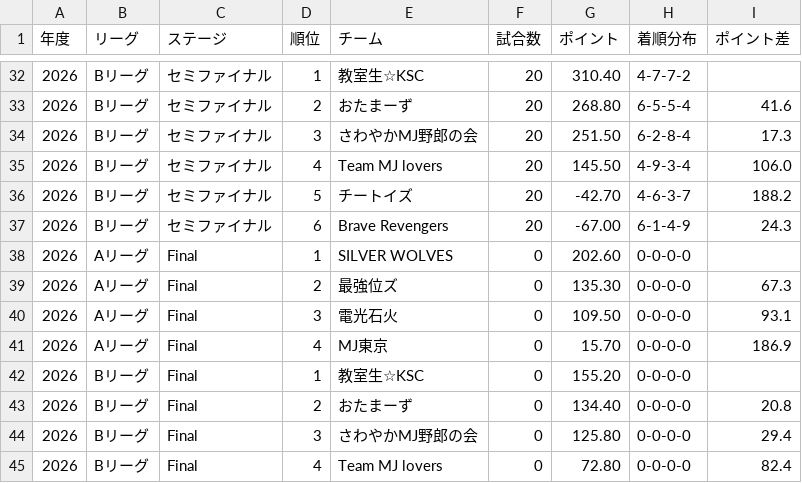
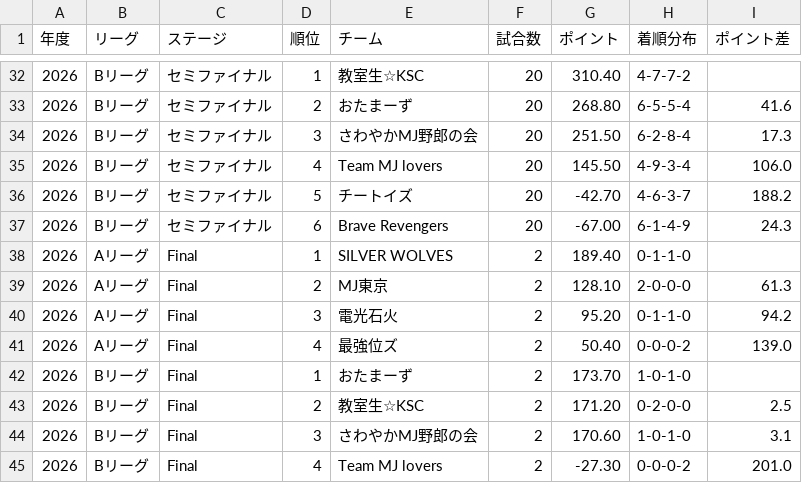
Before and after one commit to BlueK18/HundredLeagueDatabase, a CSV file: data/teams-current.csv, drawn as a sheet; only a part is shown, gaps mark what is left out.

```diff
--- a/data/teams-current.csv
+++ b/data/teams-current.csv
@@ -37,9 +37,9 @@
 2026,Bリーグ,セミファイナル,6,Brave Revengers,20,-67.00,6-1-4-9,24.3
-2026,Aリーグ,Final,1,SILVER WOLVES,0,202.60,0-0-0-0,
-2026,Aリーグ,Final,2,最強位ズ,0,135.30,0-0-0-0,67.3
-2026,Aリーグ,Final,3,電光石火,0,109.50,0-0-0-0,93.1
-2026,Aリーグ,Final,4,MJ東京,0,15.70,0-0-0-0,186.9
-2026,Bリーグ,Final,1,教室生☆KSC,0,155.20,0-0-0-0,
-2026,Bリーグ,Final,2,おたまーず,0,134.40,0-0-0-0,20.8
-2026,Bリーグ,Final,3,さわやかMJ野郎の会,0,125.80,0-0-0-0,29.4
-2026,Bリーグ,Final,4,Team MJ lovers,0,72.80,0-0-0-0,82.4
+2026,Aリーグ,Final,1,SILVER WOLVES,2,189.40,0-1-1-0,
+2026,Aリーグ,Final,2,MJ東京,2,128.10,2-0-0-0,61.3
+2026,Aリーグ,Final,3,電光石火,2,95.20,0-1-1-0,94.2
+2026,Aリーグ,Final,4,最強位ズ,2,50.40,0-0-0-2,139.0
+2026,Bリーグ,Final,1,おたまーず,2,173.70,1-0-1-0,
+2026,Bリーグ,Final,2,教室生☆KSC,2,171.20,0-2-0-0,2.5
+2026,Bリーグ,Final,3,さわやかMJ野郎の会,2,170.60,1-0-1-0,3.1
+2026,Bリーグ,Final,4,Team MJ lovers,2,-27.30,0-0-0-2,201.0
```
Also changed, not shown: data/matches-current.csv, data/players-current.csv, 3 other files.
